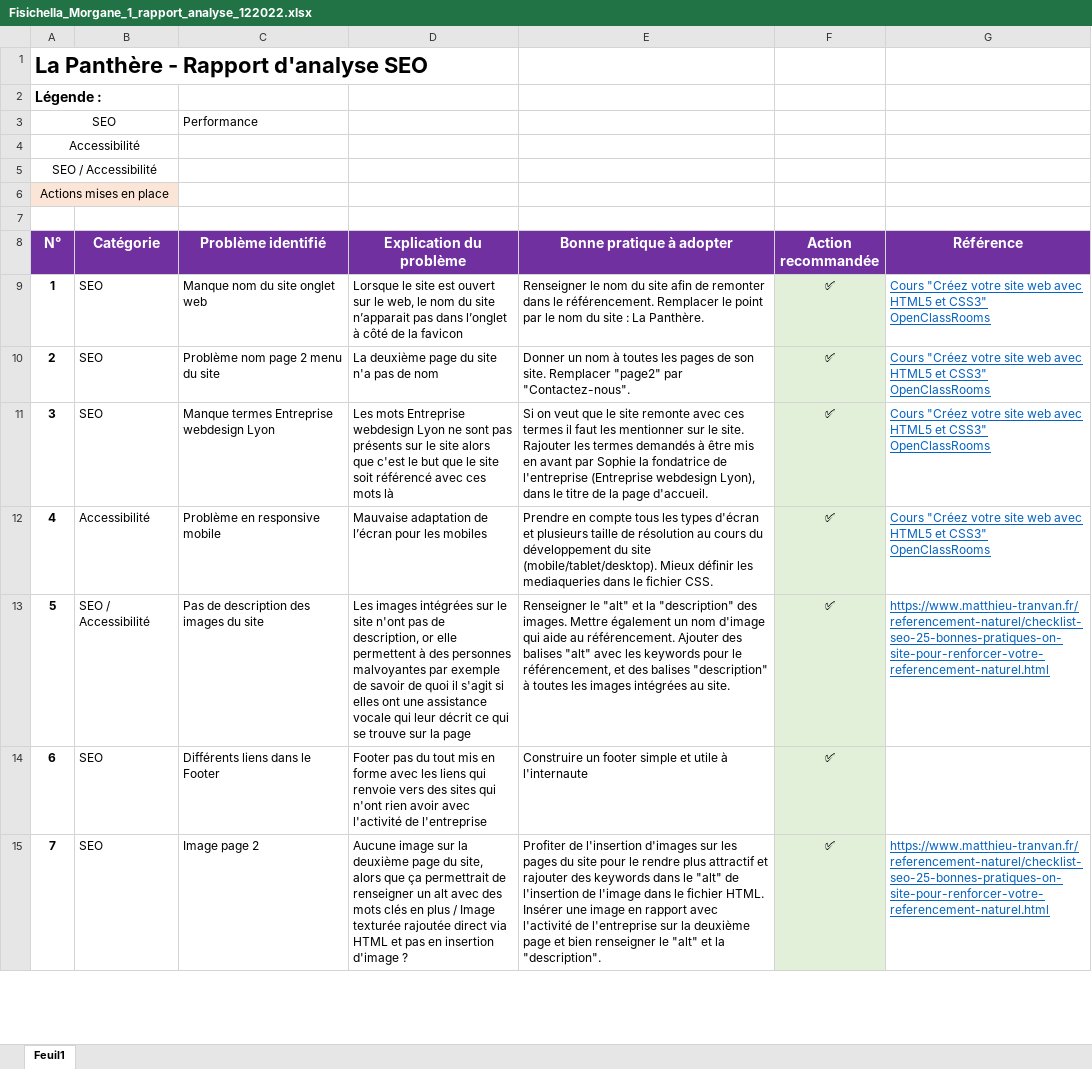
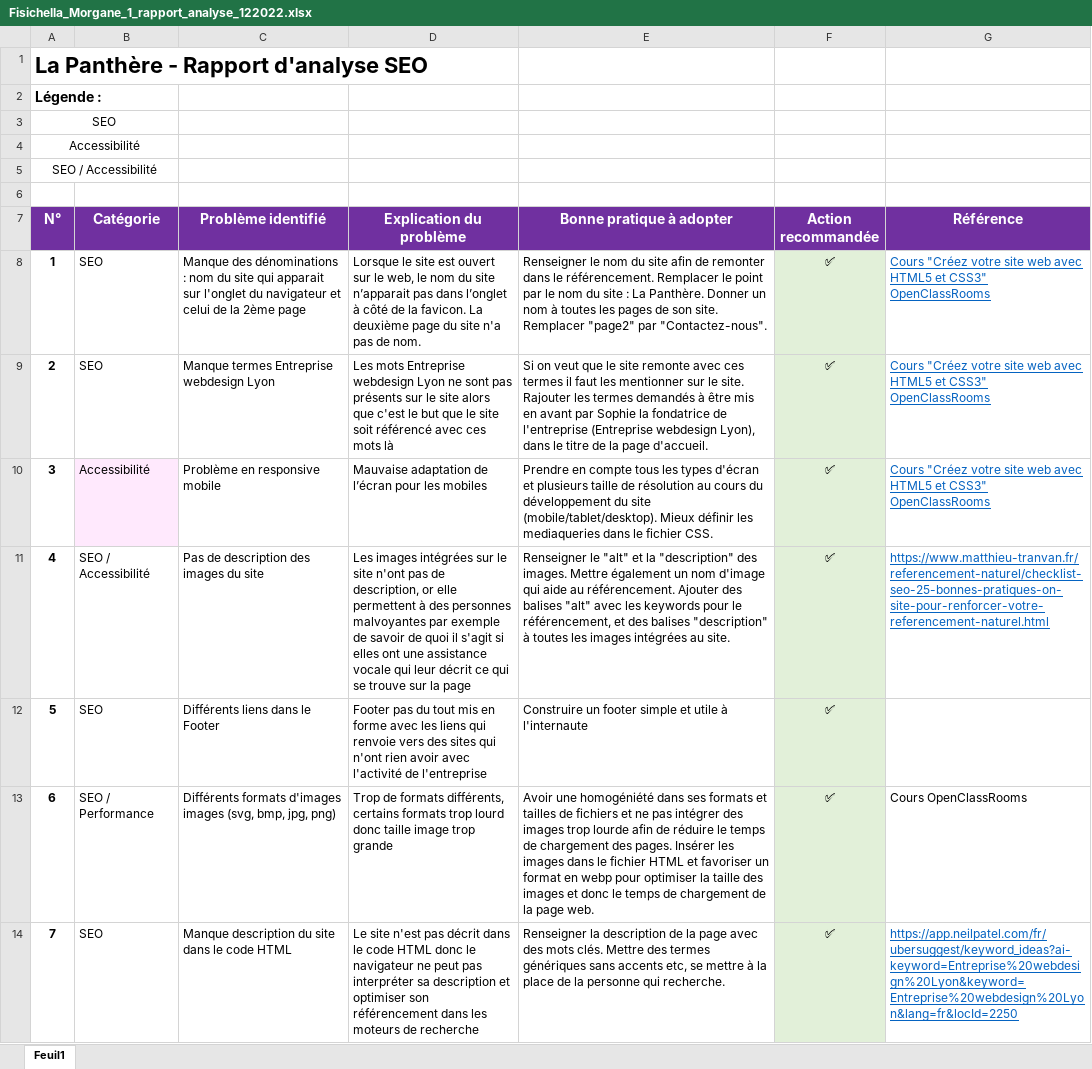
Before and after one commit to M0gu1/la_panthere, an Excel workbook: Fisichella_Morgane_1_rapport_analyse_122022.xlsx, sheet Feuil1, drawn as a sheet; only a part is shown; values as stored, in another font and other column widths than the file's, no borders; conditional formats not drawn; removed rows and columns are numbered as before the commit, all else as after; the diff covers the shown part only; the diff names each change by its address in the sheet, - before the commit and + after, or states it on an @@ line.

```diff
--- a/Fisichella_Morgane_1_rapport_analyse_122022.xlsx (sheet Feuil1)
+++ b/Fisichella_Morgane_1_rapport_analyse_122022.xlsx (sheet Feuil1)
-C3 (Problème identifié): Performance
+C3 (Problème identifié): (empty)
-row 6: Actions mises en place
-C8 (Problème identifié): Manque nom du site onglet web
+C8 (Problème identifié): Manque des dénominations : nom du site qui apparait sur l'onglet du navigateur et celui de la 2ème page
-D8 (Explication du problème): …de la favicon
+D8 (Explication du problème): …de la favicon. La deuxième page du site n'a pas de nom.
-E8 (Bonne pratique à adopter): …La Panthère.
+E8 (Bonne pratique à adopter): …La Panthère. Donner un nom à toutes les pages de son site. Remplacer "page2" par "Contactez-nous".
-C9 (Problème identifié): Problème nom page 2 menu du site
+C9 (Problème identifié): Manque termes Entreprise webdesign Lyon
-D9 (Explication du problème): La deuxième page du site n'a pas de nom
+D9 (Explication du problème): Les mots Entreprise webdesign Lyon ne sont pas présents sur le site alors que c'est le but que le site soit référencé avec ces mots là
-E9 (Bonne pratique à adopter): Donner un nom à toutes les pages de son site. Remplacer "page2" par "Contactez-nous".
+E9 (Bonne pratique à adopter): Si on veut que le site remonte avec ces termes il faut les mentionner sur le site. Rajouter les termes demandés à être mis en avant par Sophie la fondatrice de l'entreprise (Entreprise webdesign Lyon), dans le titre de la page d'accueil.
-B10 (Catégorie): SEO
+B10 (Catégorie): Accessibilité
-B10 fill: none
+B10 fill: #FFE9FD
-C10 (Problème identifié): Manque termes Entreprise webdesign Lyon
+C10 (Problème identifié): Problème en responsive mobile
-D10 (Explication du problème): Les mots Entreprise webdesign Lyon ne sont pas présents sur le site alors que c'est le but que le site soit référencé avec ces mots là
+D10 (Explication du problème): Mauvaise adaptation de l’écran pour les mobiles
-E10 (Bonne pratique à adopter): Si on veut que le site remonte avec ces termes il faut les mentionner sur le site. Rajouter les termes demandés à être mis en avant par Sophie la fondatrice de l'entreprise (Entreprise webdesign Lyon), dans le titre de la page d'accueil.
+E10 (Bonne pratique à adopter): Prendre en compte tous les types d'écran et plusieurs taille de résolution au cours du développement du site (mobile/tablet/desktop). Mieux définir les mediaqueries dans le fichier CSS.
-B11 (Catégorie): Accessibilité
+B11 (Catégorie): SEO / Accessibilité
-C11 (Problème identifié): Problème en responsive mobile
+C11 (Problème identifié): Pas de description des images du site
-D11 (Explication du problème): Mauvaise adaptation de l’écran pour les mobiles
+D11 (Explication du problème): Les images intégrées sur le site n'ont pas de description, or elle permettent à des personnes malvoyantes par exemple de savoir de quoi il s'agit si elles ont une assistance vocale qui leur décrit ce qui se trouve sur la page
-E11 (Bonne pratique à adopter): Prendre en compte tous les types d'écran et plusieurs taille de résolution au cours du développement du site (mobile/tablet/desktop). Mieux définir les mediaqueries dans le fichier CSS.
+E11 (Bonne pratique à adopter): Renseigner le "alt" et la "description" des images. Mettre également un nom d'image qui aide au référencement. Ajouter des balises "alt" avec les keywords pour le référencement, et des balises "description" à toutes les images intégrées au site.
-G11 (Référence): Cours "Créez votre site web avec HTML5 et CSS3" OpenClassRooms
+G11 (Référence): https://www.matthieu-tranvan.fr/referencement-naturel/checklist-seo-25-bonnes-pratiques-on-site-pour-renforcer-votre-referencement-naturel.html
-B12 (Catégorie): SEO / Accessibilité
+B12 (Catégorie): SEO
-C12 (Problème identifié): Pas de description des images du site
+C12 (Problème identifié): Différents liens dans le Footer
-D12 (Explication du problème): Les images intégrées sur le site n'ont pas de description, or elle permettent à des personnes malvoyantes par exemple de savoir de quoi il s'agit si elles ont une assistance vocale qui leur décrit ce qui se trouve sur la page
+D12 (Explication du problème): Footer pas du tout mis en forme avec les liens qui renvoie vers des sites qui n'ont rien avoir avec l'activité de l'entreprise
-E12 (Bonne pratique à adopter): Renseigner le "alt" et la "description" des images. Mettre également un nom d'image qui aide au référencement. Ajouter des balises "alt" avec les keywords pour le référencement, et des balises "description" à toutes les images intégrées au site.
+E12 (Bonne pratique à adopter): Construire un footer simple et utile à l'internaute
-G12 (Référence): https://www.matthieu-tranvan.fr/referencement-naturel/checklist-seo-25-bonnes-pratiques-on-site-pour-renforcer-votre-referencement-naturel.html
+G12 (Référence): (empty)
-B13 (Catégorie): SEO
+B13 (Catégorie): SEO / Performance
-C13 (Problème identifié): Différents liens dans le Footer
+C13 (Problème identifié): Différents formats d'images images (svg, bmp, jpg, png)
-D13 (Explication du problème): Footer pas du tout mis en forme avec les liens qui renvoie vers des sites qui n'ont rien avoir avec l'activité de l'entreprise
+D13 (Explication du problème): Trop de formats différents, certains formats trop lourd donc taille image trop grande
-E13 (Bonne pratique à adopter): Construire un footer simple et utile à l'internaute
+E13 (Bonne pratique à adopter): Avoir une homogéniété dans ses formats et tailles de fichiers et ne pas intégrer des images trop lourde afin de réduire le temps de chargement des pages. Insérer les images dans le fichier HTML et favoriser un format en webp pour optimiser la taille des images et donc le temps de chargement de la page web.
-G13 (Référence): (empty)
+G13 (Référence): Cours OpenClassRooms
-C14 (Problème identifié): Image page 2
+C14 (Problème identifié): Manque description du site dans le code HTML
-D14 (Explication du problème): Aucune image sur la deuxième page du site, alors que ça permettrait de renseigner un alt avec des mots clés en plus / Image texturée rajoutée direct via HTML et pas en insertion d'image ?
+D14 (Explication du problème): Le site n'est pas décrit dans le code HTML donc le navigateur ne peut pas interpréter sa description et optimiser son référencement dans les moteurs de recherche
-E14 (Bonne pratique à adopter): Profiter de l'insertion d'images sur les pages du site pour le rendre plus attractif et rajouter des keywords dans le "alt" de l'insertion de l'image dans le fichier HTML. Insérer une image en rapport avec l'activité de l'entreprise sur la deuxième page et bien renseigner le "alt" et la "description".
+E14 (Bonne pratique à adopter): Renseigner la description de la page avec des mots clés. Mettre des termes génériques sans accents etc, se mettre à la place de la personne qui recherche.
-G14 (Référence): https://www.matthieu-tranvan.fr/referencement-naturel/checklist-seo-25-bonnes-pratiques-on-site-pour-renforcer-votre-referencement-naturel.html
+G14 (Référence): https://app.neilpatel.com/fr/ubersuggest/keyword_ideas?ai-keyword=Entreprise%20webdesign%20Lyon&keyword=Entreprise%20webdesign%20Lyon&lang=fr&locId=2250
```
Also changed, not shown: 3 removed rows, 40 edited cells and cell formats elsewhere in this sheet, 5 other files.
